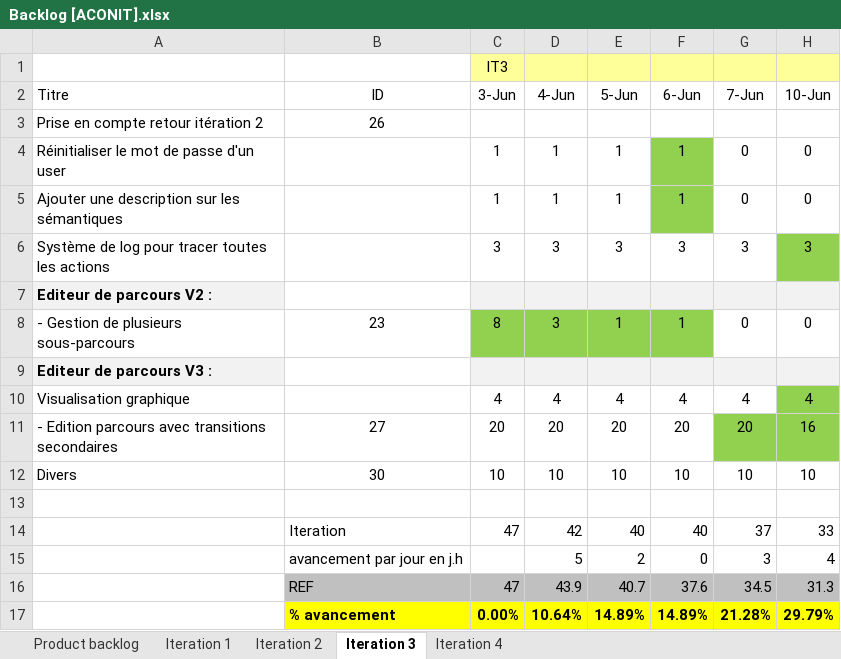
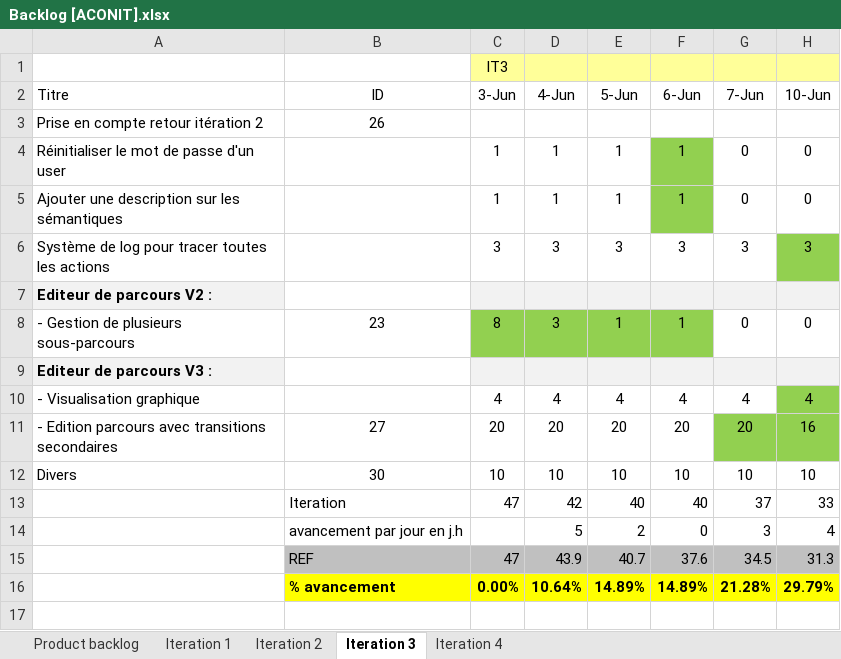
Before and after one commit to Flo5k5/Cervin, an Excel workbook: doc/Backlog [ACONIT].xlsx, sheet Iteration 3, drawn as a sheet; only a part is shown; values as stored, in another font and other column widths than the file's, no borders; charts and pictures and conditional formats not drawn; rows hold the shown columns only; the diff names each change by its address in the sheet, - before the commit and + after, or states it on an @@ line.

```diff
--- a/doc/Backlog [ACONIT].xlsx (sheet Iteration 3)
+++ b/doc/Backlog [ACONIT].xlsx (sheet Iteration 3)
-A10 (Titre): Visualisation graphique
+A10 (Titre): - Visualisation graphique
-row 13: (empty)
```
Also changed, not shown: charts or pictures, 4 other files.
